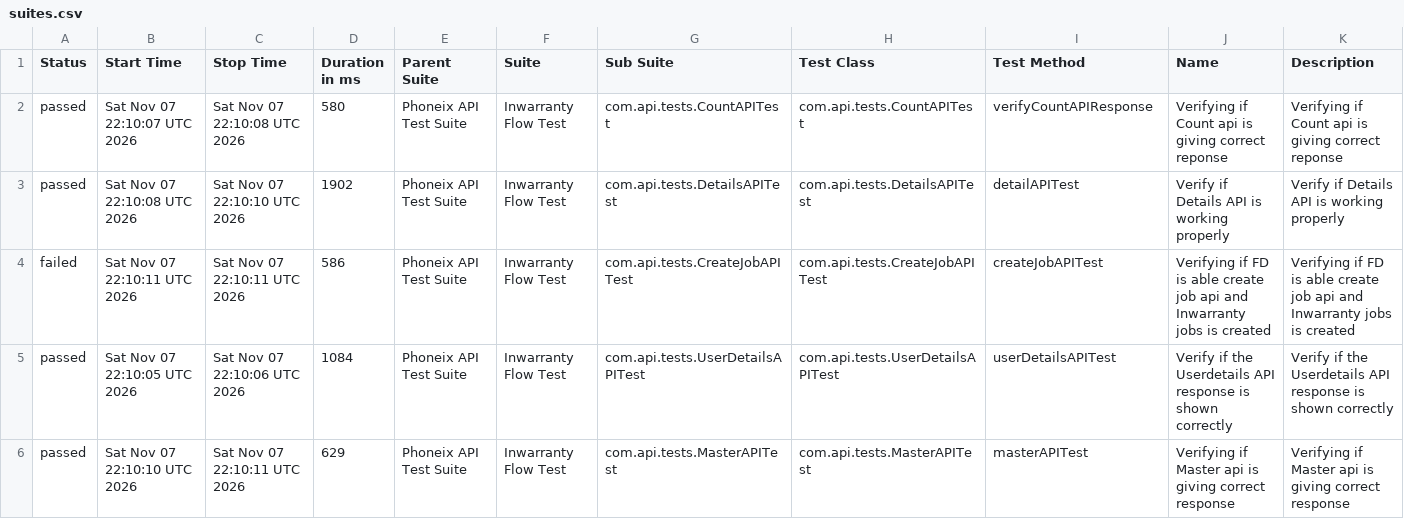
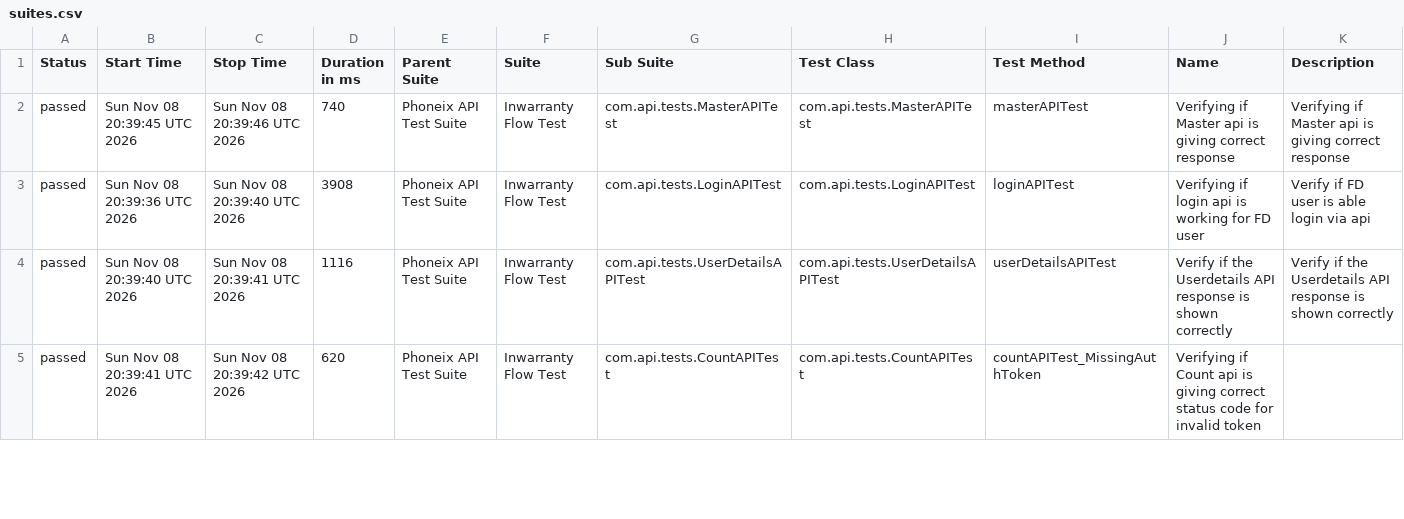
Before and after one commit to syed-sabir75/PhonexTestAutomationFramework, a CSV file: data/suites.csv, drawn as a sheet; only a part is shown; the diff covers the shown part only.

```diff
--- a/data/suites.csv
+++ b/data/suites.csv
@@ -1,6 +1,5 @@
 "Status","Start Time","Stop Time","Duration in ms","Parent Suite","Suite","Sub Suite","Test Class","Test Method","Name","Description"
-"passed","Sat Nov 07 22:10:07 UTC 2026","Sat Nov 07 22:10:08 UTC 2026","580","Phoneix API Test Suite","Inwarranty Flow Test","com.api.tests.CountAPITest","com.api.tests.CountAPITest","verifyCountAPIResponse","Verifying if Count api is giving correct reponse","Verifying if Count api is giving correct reponse"
-"passed","Sat Nov 07 22:10:08 UTC 2026","Sat Nov 07 22:10:10 UTC 2026","1902","Phoneix API Test Suite","Inwarranty Flow Test","com.api.tests.DetailsAPITest","com.api.tests.DetailsAPITest","detailAPITest","Verify if Details API is working properly","Verify if Details API is working properly"
-"failed","Sat Nov 07 22:10:11 UTC 2026","Sat Nov 07 22:10:11 UTC 2026","586","Phoneix API Test Suite","Inwarranty Flow Test","com.api.tests.CreateJobAPITest","com.api.tests.CreateJobAPITest","createJobAPITest","Verifying if FD is able create job api and Inwarranty jobs is created","Verifying if FD is able create job api and Inwarranty jobs is created"
-"passed","Sat Nov 07 22:10:05 UTC 2026","Sat Nov 07 22:10:06 UTC 2026","1084","Phoneix API Test Suite","Inwarranty Flow Test","com.api.tests.UserDetailsAPITest","com.api.tests.UserDetailsAPITest","userDetailsAPITest","Verify if the Userdetails API response is shown correctly","Verify if the Userdetails API response is shown correctly"
-"passed","Sat Nov 07 22:10:10 UTC 2026","Sat Nov 07 22:10:11 UTC 2026","629","Phoneix API Test Suite","Inwarranty Flow Test","com.api.tests.MasterAPITest","com.api.tests.MasterAPITest","masterAPITest","Verifying if Master api is giving correct response","Verifying if Master api is giving correct response"
+"passed","Sun Nov 08 20:39:45 UTC 2026","Sun Nov 08 20:39:46 UTC 2026","740","Phoneix API Test Suite","Inwarranty Flow Test","com.api.tests.MasterAPITest","com.api.tests.MasterAPITest","masterAPITest","Verifying if Master api is giving correct response","Verifying if Master api is giving correct response"
+"passed","Sun Nov 08 20:39:36 UTC 2026","Sun Nov 08 20:39:40 UTC 2026","3908","Phoneix API Test Suite","Inwarranty Flow Test","com.api.tests.LoginAPITest","com.api.tests.LoginAPITest","loginAPITest","Verifying if login api is working for FD user","Verify if FD user is able login via api"
+"passed","Sun Nov 08 20:39:40 UTC 2026","Sun Nov 08 20:39:41 UTC 2026","1116","Phoneix API Test Suite","Inwarranty Flow Test","com.api.tests.UserDetailsAPITest","com.api.tests.UserDetailsAPITest","userDetailsAPITest","Verify if the Userdetails API response is shown correctly","Verify if the Userdetails API response is shown correctly"
+"passed","Sun Nov 08 20:39:41 UTC 2026","Sun Nov 08 20:39:42 UTC 2026","620","Phoneix API Test Suite","Inwarranty Flow Test","com.api.tests.CountAPITest","com.api.tests.CountAPITest","countAPITest_MissingAuthToken","Verifying if Count api is giving correct status code for invalid token",""
```
Also changed, not shown: 1 added row and 23 edited cells elsewhere in this file, data/behaviors.csv, 51 other files.
